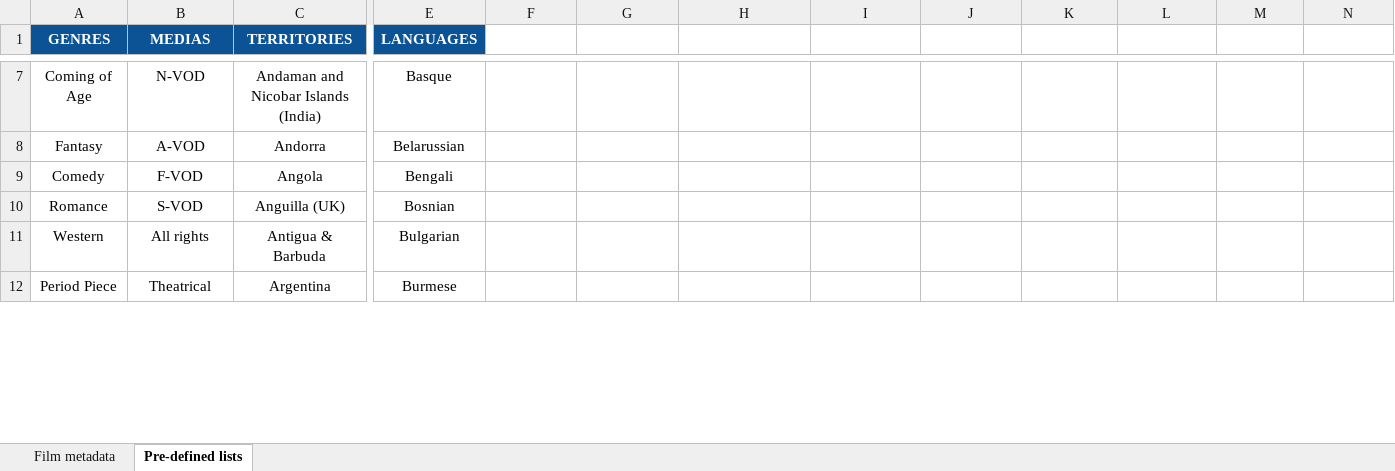
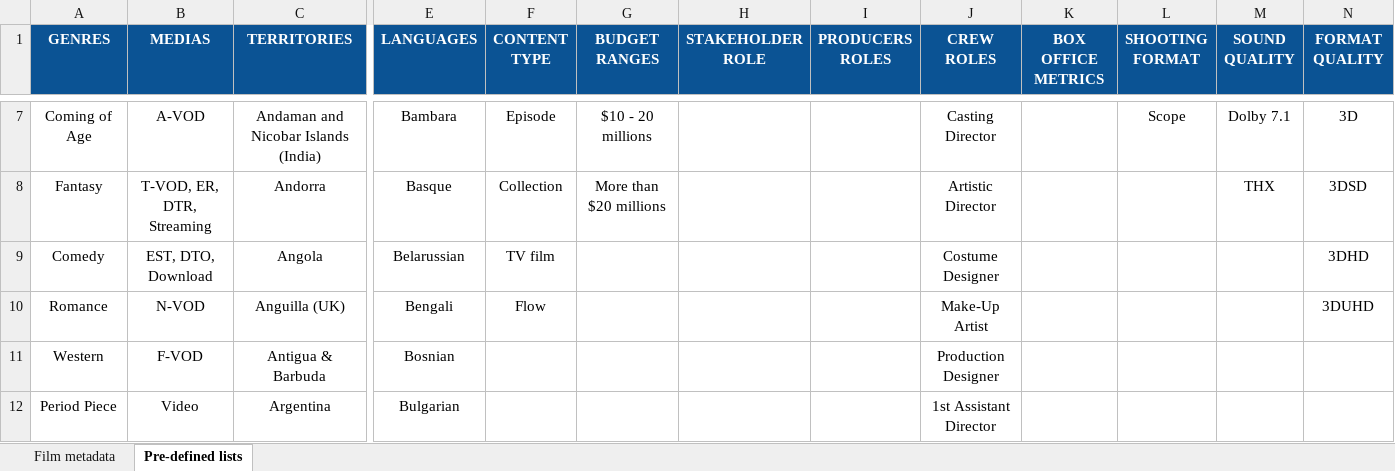
Before and after one commit to blockframes/blockframes, an Excel workbook: libs/ui/src/lib/assets/templates/import-movie-template.xlsx, sheet Pre-defined lists, drawn as a sheet; only a part is shown, gaps mark what is left out; values as stored, in another font and other column widths than the file's, no borders; the diff covers the shown part only; the diff names each change by its address in the sheet, - before the commit and + after, or states it on an @@ line.

```diff
--- a/libs/ui/src/lib/assets/templates/import-movie-template.xlsx (sheet Pre-defined lists)
+++ b/libs/ui/src/lib/assets/templates/import-movie-template.xlsx (sheet Pre-defined lists)
-F1: (empty)
+F1: CONTENT TYPE
-F1:N1 fill: none
+F1:N1 fill: #0B5394
-G1: (empty)
+G1: BUDGET RANGES
-H1: (empty)
+H1: STAKEHOLDER ROLE
-I1: (empty)
+I1: PRODUCERS ROLES
-J1: (empty)
+J1: CREW ROLES
-K1: (empty)
+K1: BOX OFFICE METRICS
-L1: (empty)
+L1: SHOOTING FORMAT
-M1: (empty)
+M1: SOUND QUALITY
-N1: (empty)
+N1: FORMAT QUALITY
-B7 (MEDIAS): N-VOD
+B7 (MEDIAS): A-VOD
-E7 (LANGUAGES): Basque
+E7 (LANGUAGES): Bambara
-F7 (CONTENT TYPE): (empty)
+F7 (CONTENT TYPE): Episode
-G7 (BUDGET RANGES): (empty)
+G7 (BUDGET RANGES): $10 - 20 millions
-J7 (CREW ROLES): (empty)
+J7 (CREW ROLES): Casting Director
-L7 (SHOOTING FORMAT): (empty)
+L7 (SHOOTING FORMAT): Scope
-M7 (SOUND QUALITY): (empty)
+M7 (SOUND QUALITY): Dolby 7.1
-N7 (FORMAT QUALITY): (empty)
+N7 (FORMAT QUALITY): 3D
-B8 (MEDIAS): A-VOD
+B8 (MEDIAS): T-VOD, ER, DTR, Streaming
-E8 (LANGUAGES): Belarussian
+E8 (LANGUAGES): Basque
-F8 (CONTENT TYPE): (empty)
+F8 (CONTENT TYPE): Collection
-G8 (BUDGET RANGES): (empty)
+G8 (BUDGET RANGES): More than $20 millions
-J8 (CREW ROLES): (empty)
+J8 (CREW ROLES): Artistic Director
-M8 (SOUND QUALITY): (empty)
+M8 (SOUND QUALITY): THX
-N8 (FORMAT QUALITY): (empty)
+N8 (FORMAT QUALITY): 3DSD
-B9 (MEDIAS): F-VOD
+B9 (MEDIAS): EST, DTO, Download
-E9 (LANGUAGES): Bengali
+E9 (LANGUAGES): Belarussian
-F9 (CONTENT TYPE): (empty)
+F9 (CONTENT TYPE): TV film
-J9 (CREW ROLES): (empty)
+J9 (CREW ROLES): Costume Designer
-N9 (FORMAT QUALITY): (empty)
+N9 (FORMAT QUALITY): 3DHD
-B10 (MEDIAS): S-VOD
+B10 (MEDIAS): N-VOD
-E10 (LANGUAGES): Bosnian
+E10 (LANGUAGES): Bengali
-F10 (CONTENT TYPE): (empty)
+F10 (CONTENT TYPE): Flow
-J10 (CREW ROLES): (empty)
+J10 (CREW ROLES): Make-Up Artist
-N10 (FORMAT QUALITY): (empty)
+N10 (FORMAT QUALITY): 3DUHD
-B11 (MEDIAS): All rights
+B11 (MEDIAS): F-VOD
-E11 (LANGUAGES): Bulgarian
+E11 (LANGUAGES): Bosnian
-J11 (CREW ROLES): (empty)
+J11 (CREW ROLES): Production Designer
-B12 (MEDIAS): Theatrical
+B12 (MEDIAS): Video
-E12 (LANGUAGES): Burmese
+E12 (LANGUAGES): Bulgarian
-J12 (CREW ROLES): (empty)
+J12 (CREW ROLES): 1st Assistant Director
```
Also changed, not shown: 141 edited cells elsewhere in this sheet, sheet Film metadata, charts or pictures, 2 other files.
